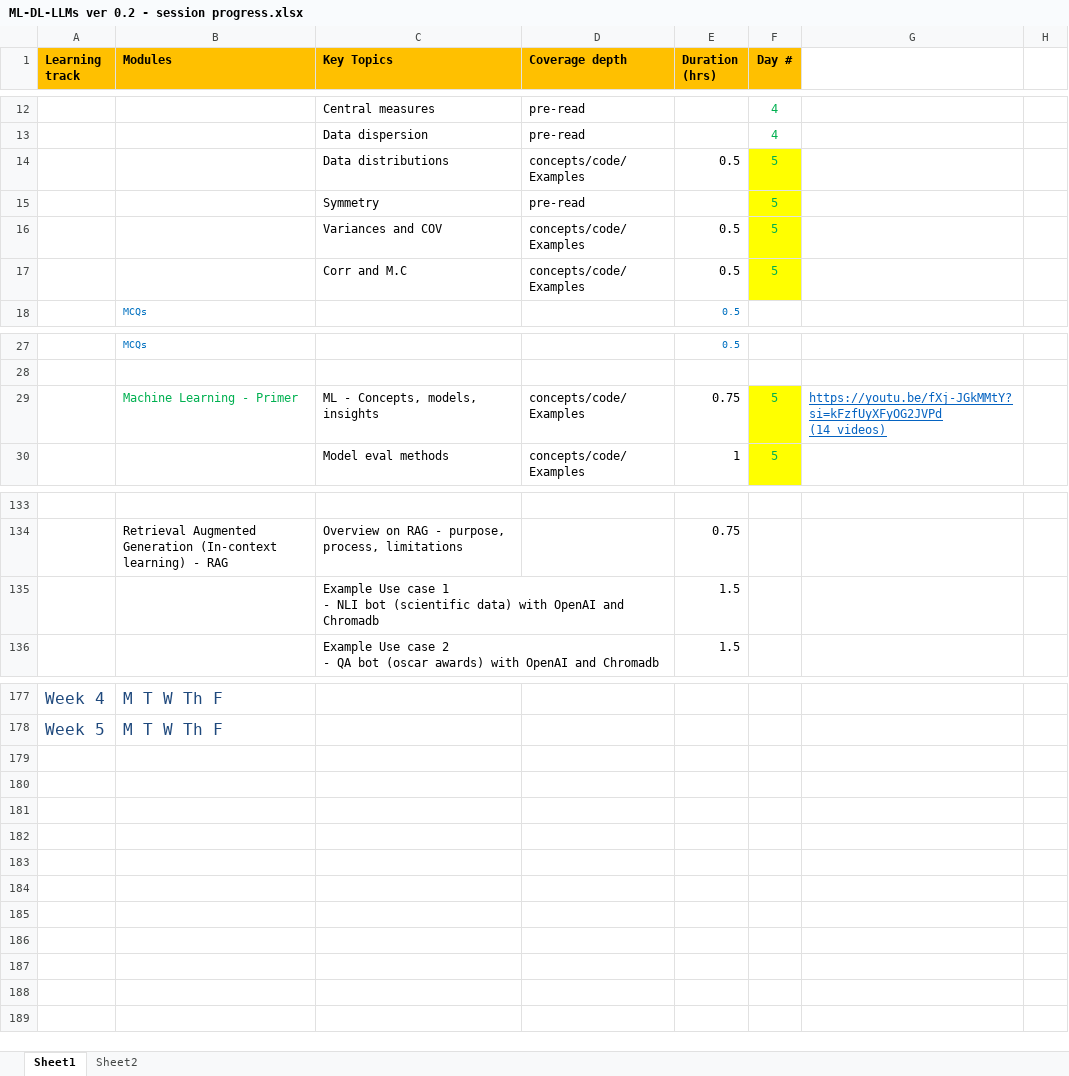
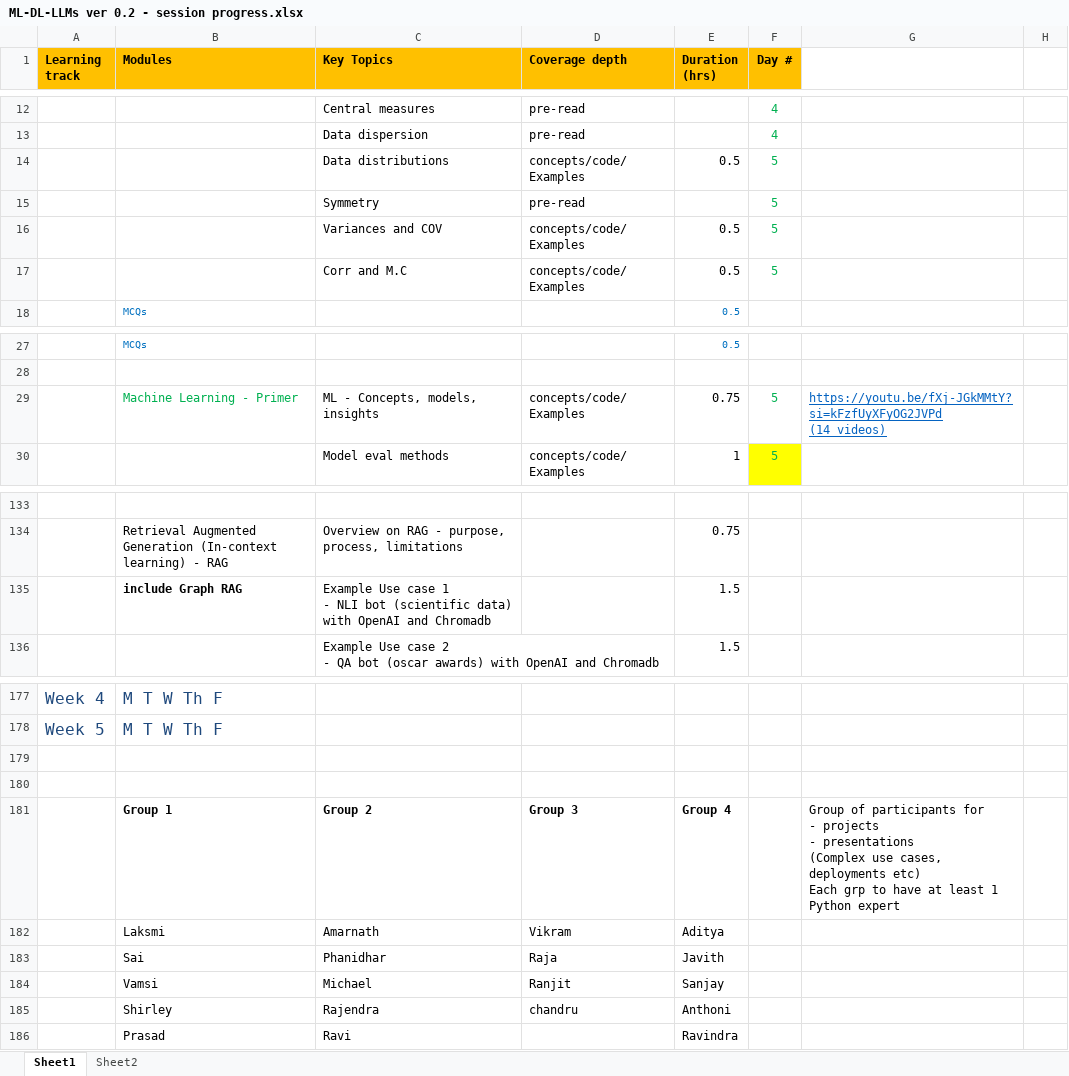
Before and after one commit to gridflowai/cgi-AI-ML-GenAI, an Excel workbook: ML-DL-LLMs ver 0.2 - session progress.xlsx, sheet Sheet1, drawn as a sheet; only a part is shown, gaps mark what is left out; values as stored, in another font and other column widths than the file's, no borders; ↵ is a line break in a cell; the diff names each change by its address in the sheet, - before the commit and + after, or states it on an @@ line.

Commit message:
add

```diff
--- a/ML-DL-LLMs ver 0.2 - session progress.xlsx (sheet Sheet1)
+++ b/ML-DL-LLMs ver 0.2 - session progress.xlsx (sheet Sheet1)
-F14:F17 fill: #FFFF00
+F14:F17 fill: none
-F29 fill: #FFFF00
+F29 fill: none
-B135 (Modules): (empty)
+B135 (Modules): include Graph RAG
+row 179: (empty)
+row 180: (empty)
+row 181:  | Group 1 | Group 2 | Group 3 | Group 4 |  | Group of participants for ↵ - projects ↵ - presentations ↵ (Complex use cases, deployments etc) ↵ Each grp to have at least 1 Python expert
+row 182:  | Laksmi | Amarnath | Vikram | Aditya
+row 183:  | Sai | Phanidhar | Raja | Javith
+row 184:  | Vamsi | Michael | Ranjit | Sanjay
+row 185:  | Shirley | Rajendra | chandru | Anthoni
+row 186:  | Prasad | Ravi |  | Ravindra
```
